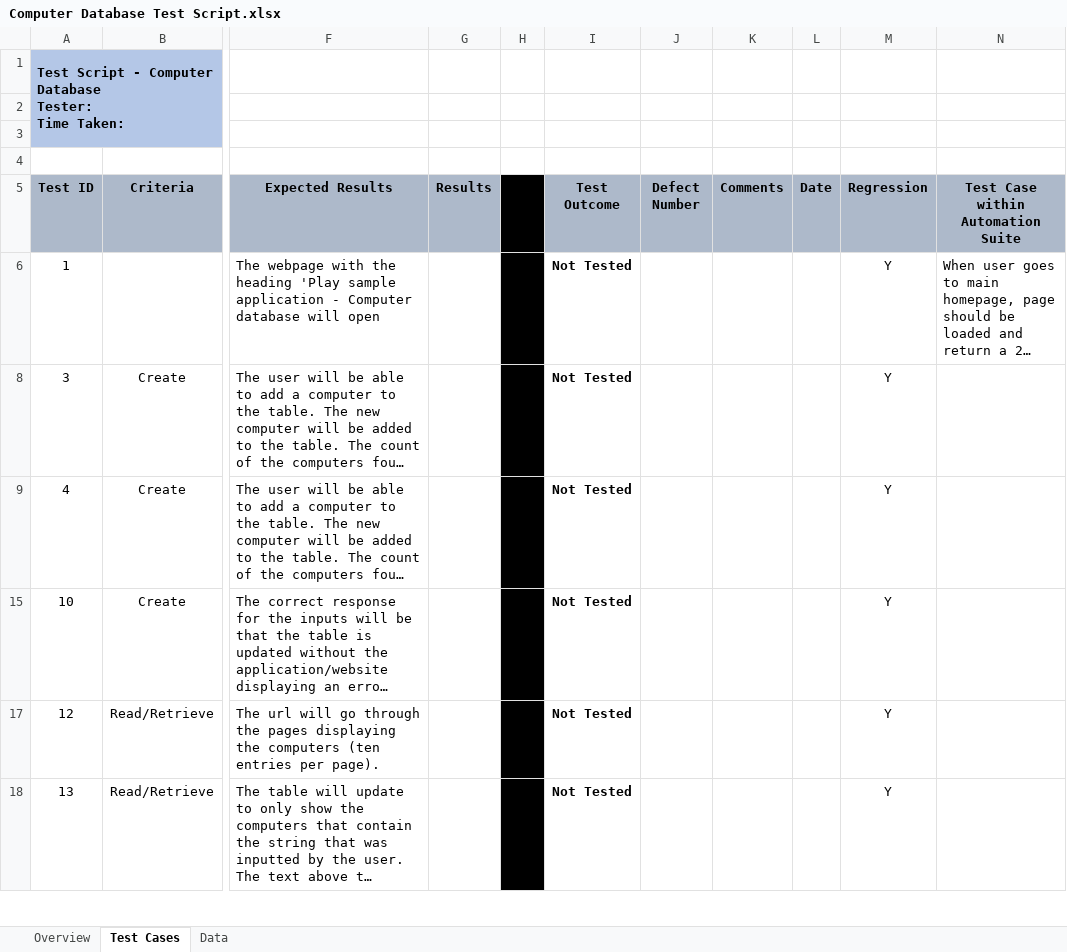
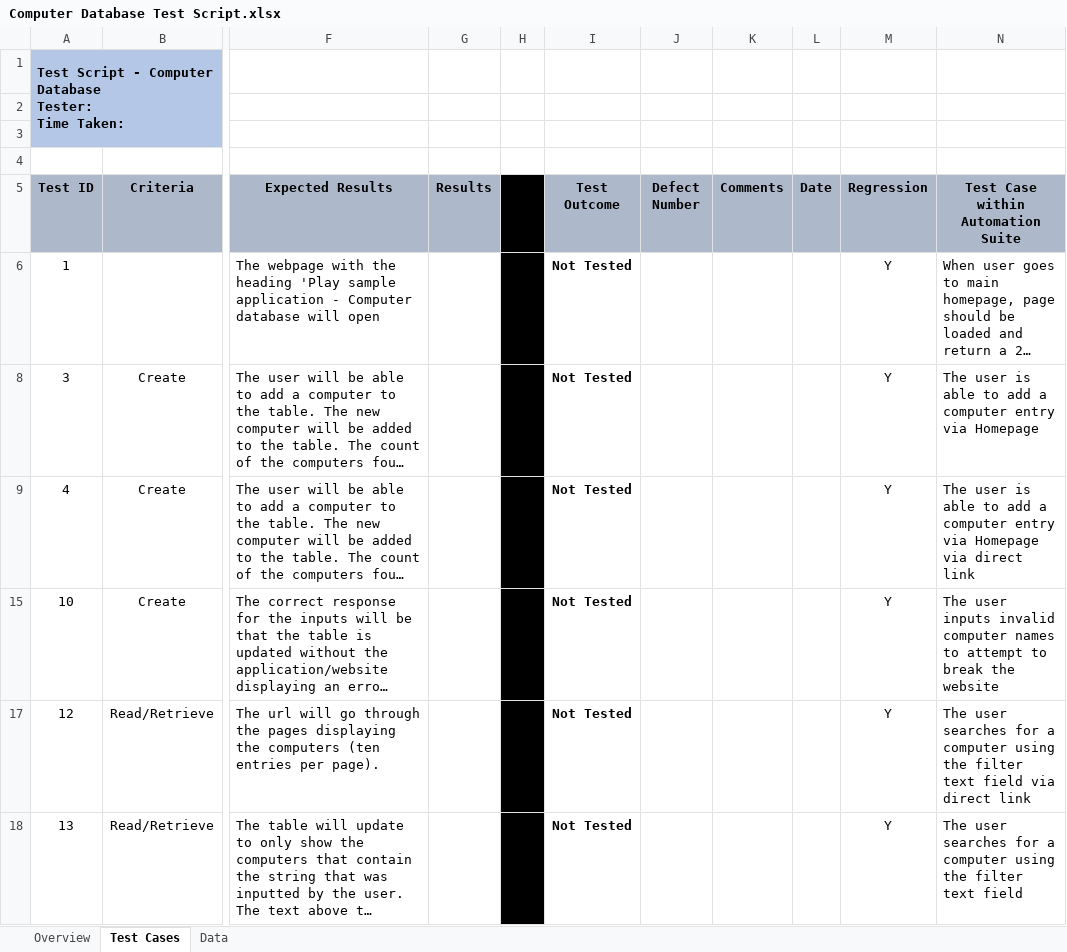
Before and after one commit to Raghav-Arora/Backbase, an Excel workbook: Computer Database Test Script.xlsx, sheet Test Cases, drawn as a sheet; only a part is shown, gaps mark what is left out; long unchanged cells end in …; values as stored, in another font and other column widths than the file's, no borders; conditional formats not drawn; the diff covers the shown part only; the diff names each change by its address in the sheet, - before the commit and + after, or states it on an @@ line.

Commit message:
Added More Tests to finish assignment. Slight tweaks needed to 100 complete.

```diff
--- a/Computer Database Test Script.xlsx (sheet Test Cases)
+++ b/Computer Database Test Script.xlsx (sheet Test Cases)
-N8: (empty)
+N8: The user is able to add a computer entry via Homepage
-N9: (empty)
+N9: The user is able to add a computer entry via Homepage via direct link
-N15: (empty)
+N15: The user inputs invalid computer names to attempt to break the website
-N17: (empty)
+N17: The user searches for a computer using the filter text field via direct link
-N18: (empty)
+N18: The user searches for a computer using the filter text field
```
Also changed, not shown: 6 edited cells elsewhere in this sheet, hidden cells, 13 other files.
